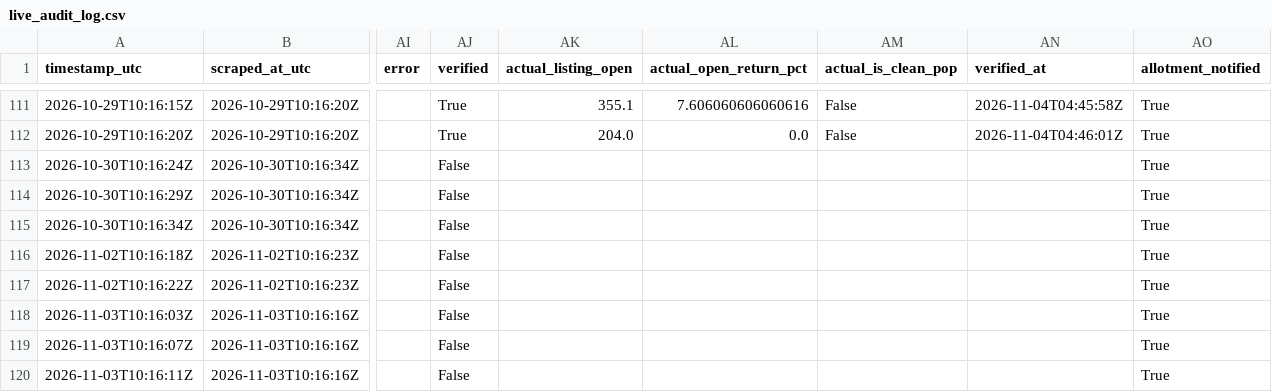
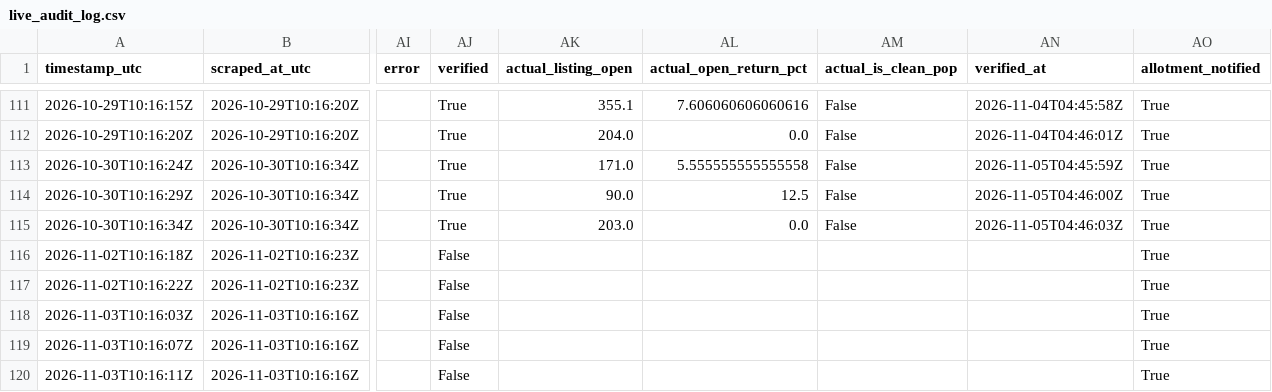
Before and after one commit to Vaibhav-162/money-monkey, a CSV file: data/live_audit_log.csv, drawn as a sheet; only a part is shown, gaps mark what is left out; the diff names each change by its address in the sheet, - before the commit and + after, or states it on an @@ line.

```diff
--- a/data/live_audit_log.csv
+++ b/data/live_audit_log.csv
-AJ113:AJ115 (verified): False
+AJ113:AJ115 (verified): True
-AK113 (actual_listing_open): (empty)
+AK113 (actual_listing_open): 171.0
-AL113 (actual_open_return_pct): (empty)
+AL113 (actual_open_return_pct): 5.555555555555558
-AM113:AM115 (actual_is_clean_pop): (empty)
+AM113:AM115 (actual_is_clean_pop): False
-AN113 (verified_at): (empty)
+AN113 (verified_at): 2026-11-05T04:45:59Z
-AK114 (actual_listing_open): (empty)
+AK114 (actual_listing_open): 90.0
-AL114 (actual_open_return_pct): (empty)
+AL114 (actual_open_return_pct): 12.5
-AN114 (verified_at): (empty)
+AN114 (verified_at): 2026-11-05T04:46:00Z
-AK115 (actual_listing_open): (empty)
+AK115 (actual_listing_open): 203.0
-AL115 (actual_open_return_pct): (empty)
+AL115 (actual_open_return_pct): 0.0
-AN115 (verified_at): (empty)
+AN115 (verified_at): 2026-11-05T04:46:03Z
```
Also changed, not shown: 1 other file.
